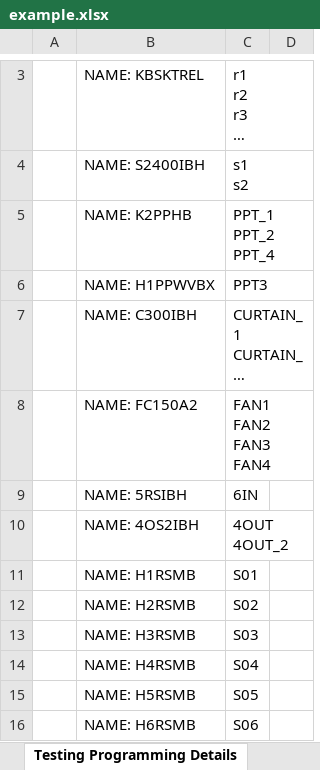
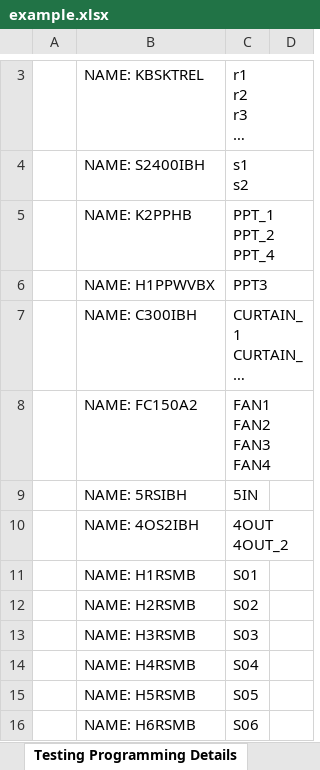
Before and after one commit to ShizeLiu666/Kasta-Project-Management-Platform, an Excel workbook: src/assets/excel/example.xlsx, sheet Testing Programming Details, drawn as a sheet; only a part is shown, gaps mark what is left out; long unchanged cells end in …; values as stored, in another font and other column widths than the file's, no borders; the diff covers the shown part only; the diff names each change by its address in the sheet, - before the commit and + after, or states it on an @@ line.

```diff
--- a/src/assets/excel/example.xlsx (sheet Testing Programming Details)
+++ b/src/assets/excel/example.xlsx (sheet Testing Programming Details)
-C9: 6IN
+C9: 5IN
```
Also changed, not shown: 1 added row, 1 removed row and 17 edited cells elsewhere in this sheet, 1 other file.
